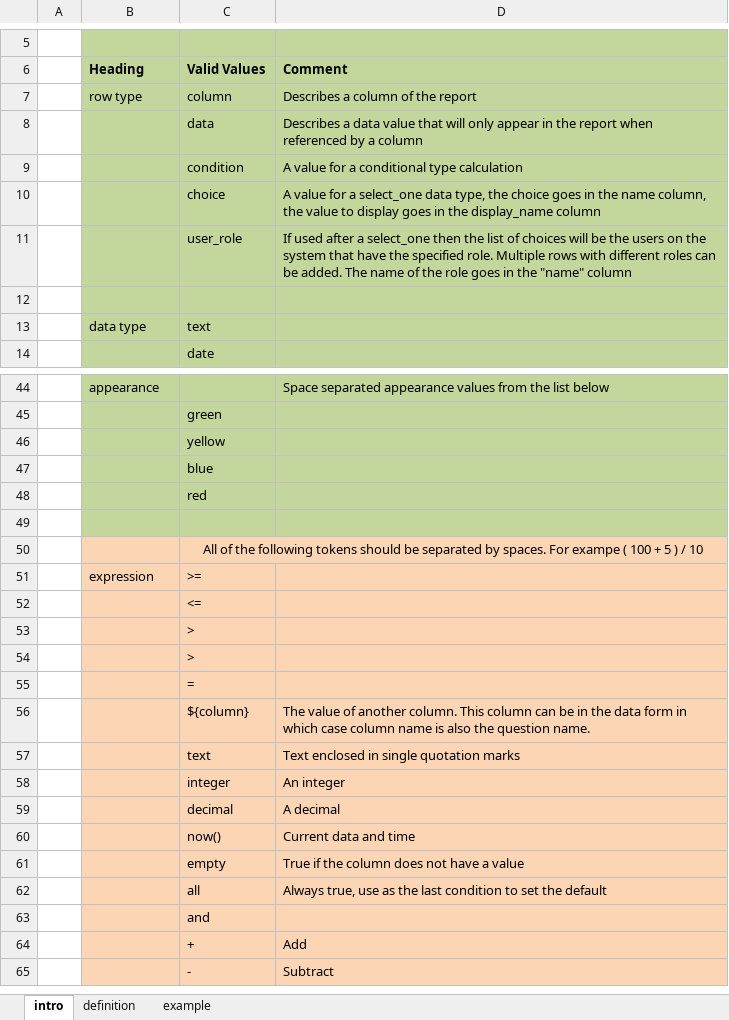
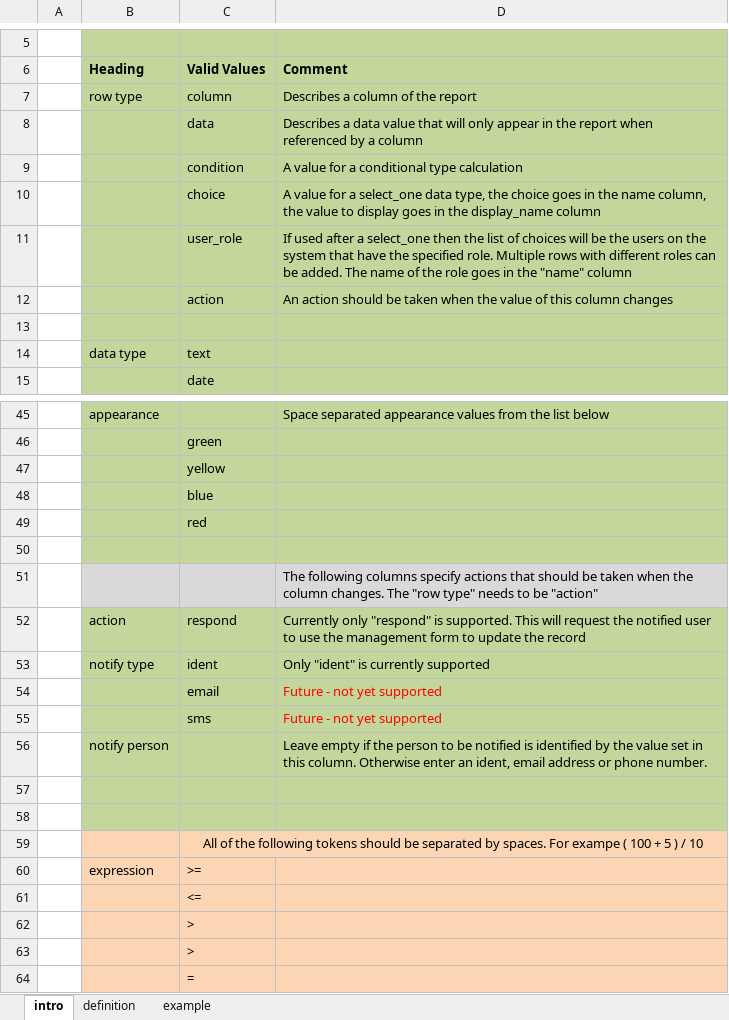
Before and after one commit to smap-consulting/smapserver, an Excel workbook: smapServer/WebContent/oversight_template.xlsx, sheet intro, drawn as a sheet; only a part is shown, gaps mark what is left out; the shorter side is filled out with more unchanged rows; values as stored, in another font and other column widths than the file's, no borders; the diff names each change by its address in the sheet, - before the commit and + after, or states it on an @@ line.

Commit message:
Added action columns to oversight spreadsheet

```diff
--- a/smapServer/WebContent/oversight_template.xlsx (sheet intro)
+++ b/smapServer/WebContent/oversight_template.xlsx (sheet intro)
+row 12:  |  | action | An action should be taken when the value of this column changes
+row 50: (empty)
+row 51:  |  |  | The following columns specify actions that should be taken when the column changes. The "row type" needs to be "action"
+row 52:  | action | respond | Currently only "respond" is supported. This will request the notified user to use the management form to update the record
+row 53:  | notify type | ident | Only "ident" is currently supported
+row 54:  |  | email | Future - not yet supported
+row 55:  |  | sms | Future - not yet supported
+row 56:  | notify person |  | Leave empty if the person to be notified is identified by the value set in this column. Otherwise enter an ident, email address or phone number.
+row 57: (empty)
```
Also changed, not shown: sheet definition, 11 other files.
